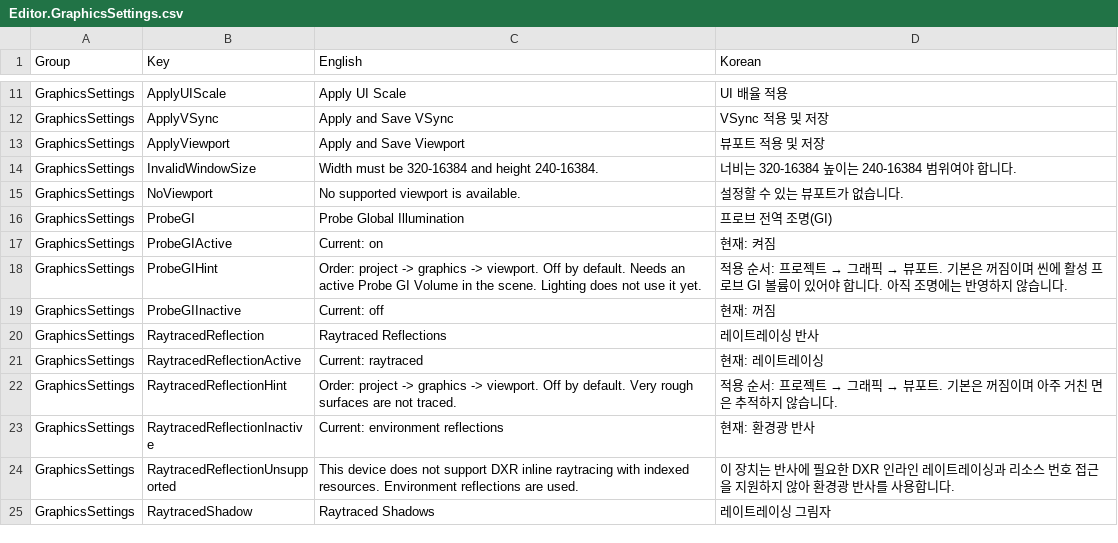
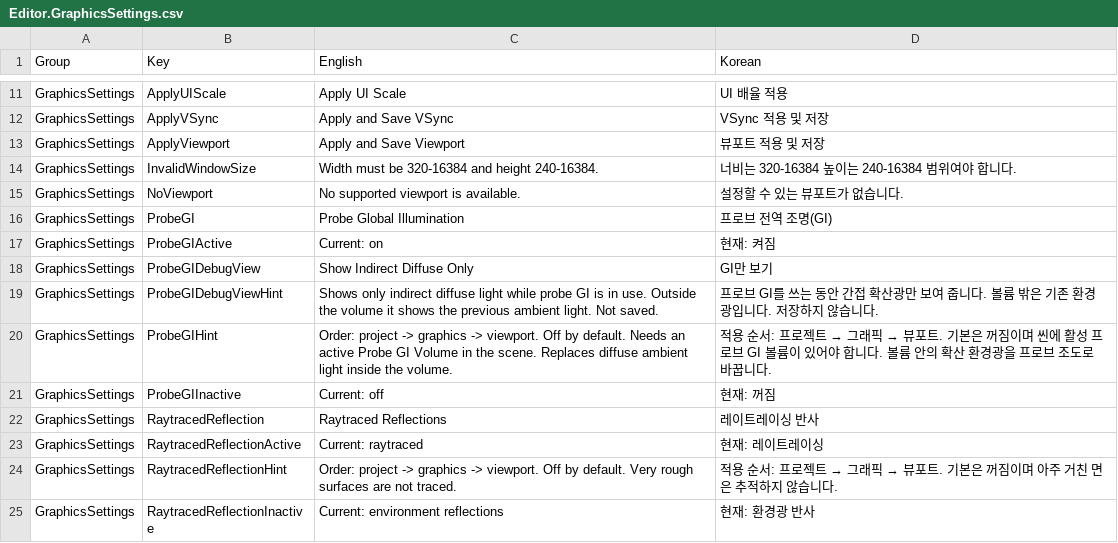
Before and after one commit to Bamtoliya/BamEngine, a CSV file: Editor/Resources/Data/Localization/Editor.GraphicsSettings.csv, drawn as a sheet; only a part is shown, gaps mark what is left out; the shorter side is filled out with more unchanged rows.

```diff
--- a/Editor/Resources/Data/Localization/Editor.GraphicsSettings.csv
+++ b/Editor/Resources/Data/Localization/Editor.GraphicsSettings.csv
@@ -17,3 +17,5 @@ GraphicsSettings,ProbeGI,Probe Global Illumination,프로브 전역 조명(GI)
 GraphicsSettings,ProbeGIActive,Current: on,현재: 켜짐
-GraphicsSettings,ProbeGIHint,Order: project -> graphics -> viewport. Off by default. Needs an active Probe GI Volume in the scene. Lighting does not use it yet.,적용 순서: 프로젝트 → 그래픽 → 뷰포트. 기본은 꺼짐이며 씬에 활성 프로브 GI 볼륨이 있어야 합니다. 아직 조명에는 반영하지 않습니다.
+GraphicsSettings,ProbeGIDebugView,Show Indirect Diffuse Only,GI만 보기
+GraphicsSettings,ProbeGIDebugViewHint,Shows only indirect diffuse light while probe GI is in use. Outside the volume it shows the previous ambient light. Not saved.,프로브 GI를 쓰는 동안 간접 확산광만 보여 줍니다. 볼륨 밖은 기존 환경광입니다. 저장하지 않습니다.
+GraphicsSettings,ProbeGIHint,Order: project -> graphics -> viewport. Off by default. Needs an active Probe GI Volume in the scene. Replaces diffuse ambient light inside the volume.,적용 순서: 프로젝트 → 그래픽 → 뷰포트. 기본은 꺼짐이며 씬에 활성 프로브 GI 볼륨이 있어야 합니다. 볼륨 안의 확산 환경광을 프로브 조도로 바꿉니다.
 GraphicsSettings,ProbeGIInactive,Current: off,현재: 꺼짐
```
Also changed, not shown: 9 other files.
